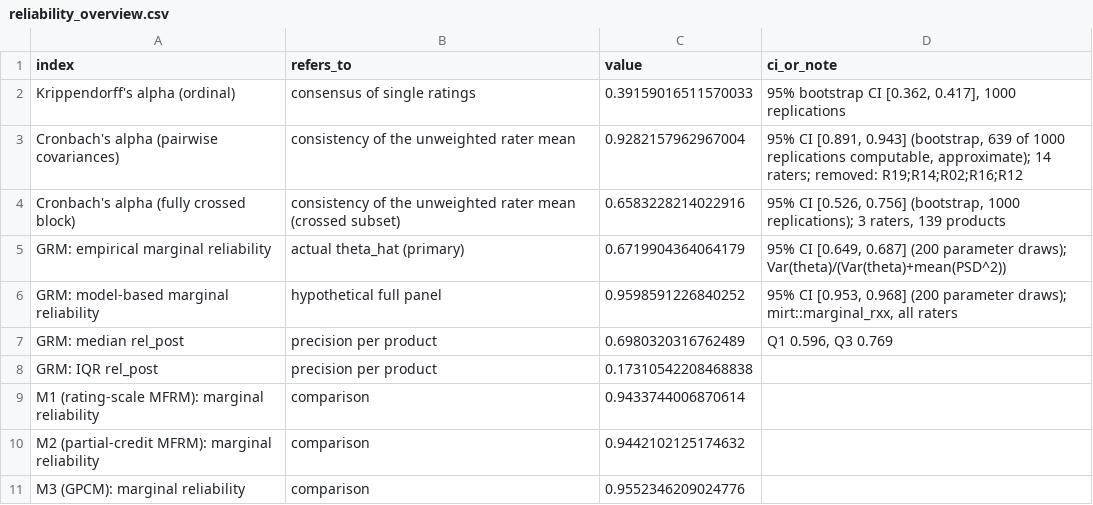
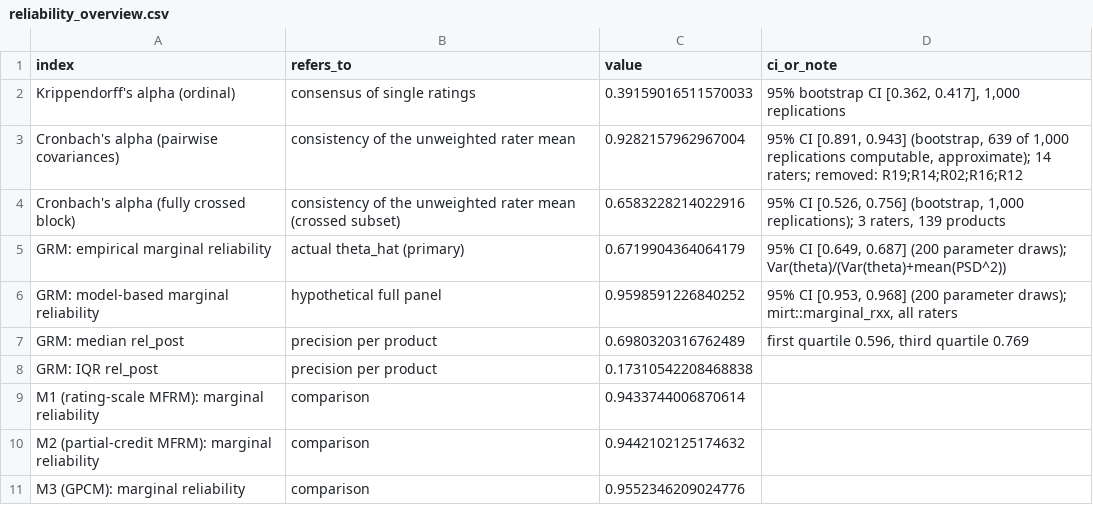
Before and after one commit to maxk92/creativity-paper-cat-methodology, a CSV file: data-analysis/creativity-ratings-psychometrics/results/summary/reliability_overview.csv, drawn as a sheet.

```diff
--- a/data-analysis/creativity-ratings-psychometrics/results/summary/reliability_overview.csv
+++ b/data-analysis/creativity-ratings-psychometrics/results/summary/reliability_overview.csv
@@ -1,8 +1,8 @@
 index,refers_to,value,ci_or_note
-Krippendorff's alpha (ordinal),consensus of single ratings,0.39159016511570033,"95% bootstrap CI [0.362, 0.417], 1000 replications"
-Cronbach's alpha (pairwise covariances),consistency of the unweighted rater mean,0.9282157962967004,"95% CI [0.891, 0.943] (bootstrap, 639 of 1000 replications computable, approximate); 14 raters; removed: R19;R14;R02;R16;R12"
-Cronbach's alpha (fully crossed block),consistency of the unweighted rater mean (crossed subset),0.6583228214022916,"95% CI [0.526, 0.756] (bootstrap, 1000 replications); 3 raters, 139 products"
+Krippendorff's alpha (ordinal),consensus of single ratings,0.39159016511570033,"95% bootstrap CI [0.362, 0.417], 1,000 replications"
+Cronbach's alpha (pairwise covariances),consistency of the unweighted rater mean,0.9282157962967004,"95% CI [0.891, 0.943] (bootstrap, 639 of 1,000 replications computable, approximate); 14 raters; removed: R19;R14;R02;R16;R12"
+Cronbach's alpha (fully crossed block),consistency of the unweighted rater mean (crossed subset),0.6583228214022916,"95% CI [0.526, 0.756] (bootstrap, 1,000 replications); 3 raters, 139 products"
 GRM: empirical marginal reliability,actual theta_hat (primary),0.6719904364064179,"95% CI [0.649, 0.687] (200 parameter draws); Var(theta)/(Var(theta)+mean(PSD^2))"
 GRM: model-based marginal reliability,hypothetical full panel,0.9598591226840252,"95% CI [0.953, 0.968] (200 parameter draws); mirt::marginal_rxx, all raters"
-GRM: median rel_post,precision per product,0.6980320316762489,"Q1 0.596, Q3 0.769"
+GRM: median rel_post,precision per product,0.6980320316762489,"first quartile 0.596, third quartile 0.769"
 GRM: IQR rel_post,precision per product,0.17310542208468838,
```
Also changed, not shown: 10 other files.
